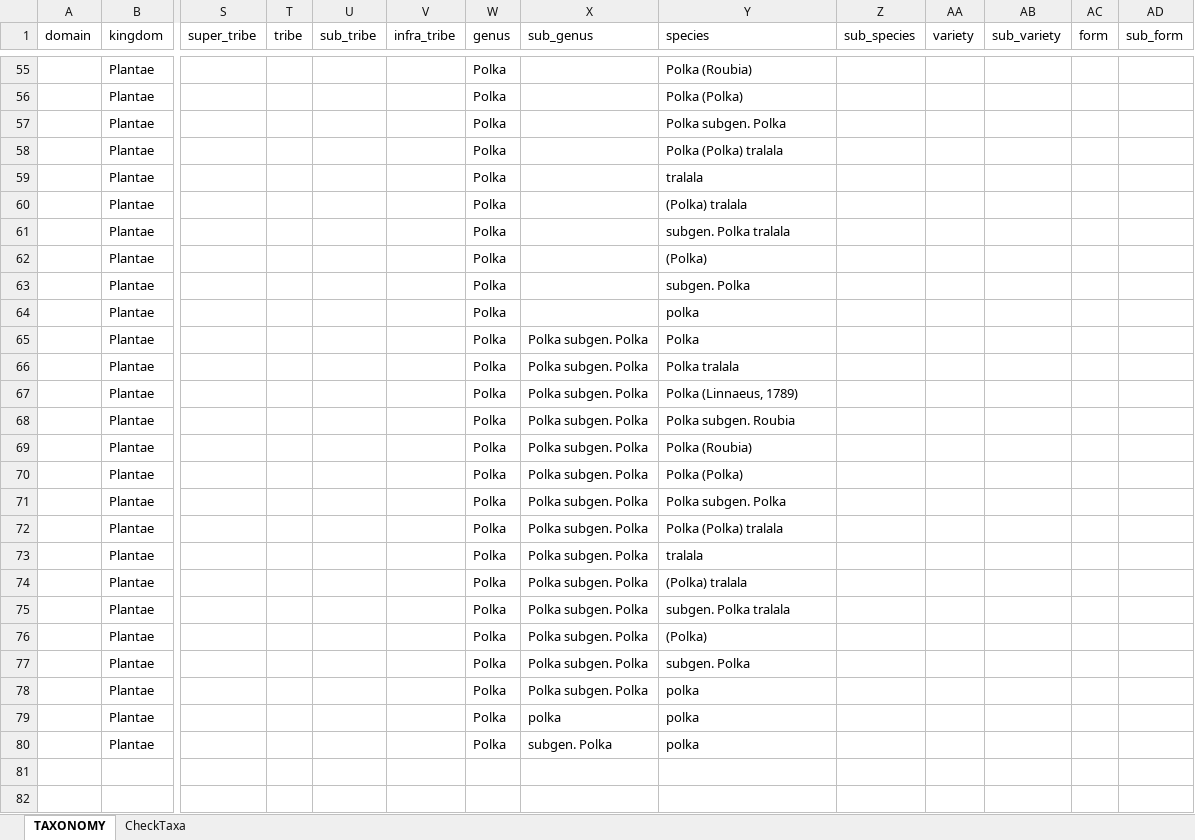
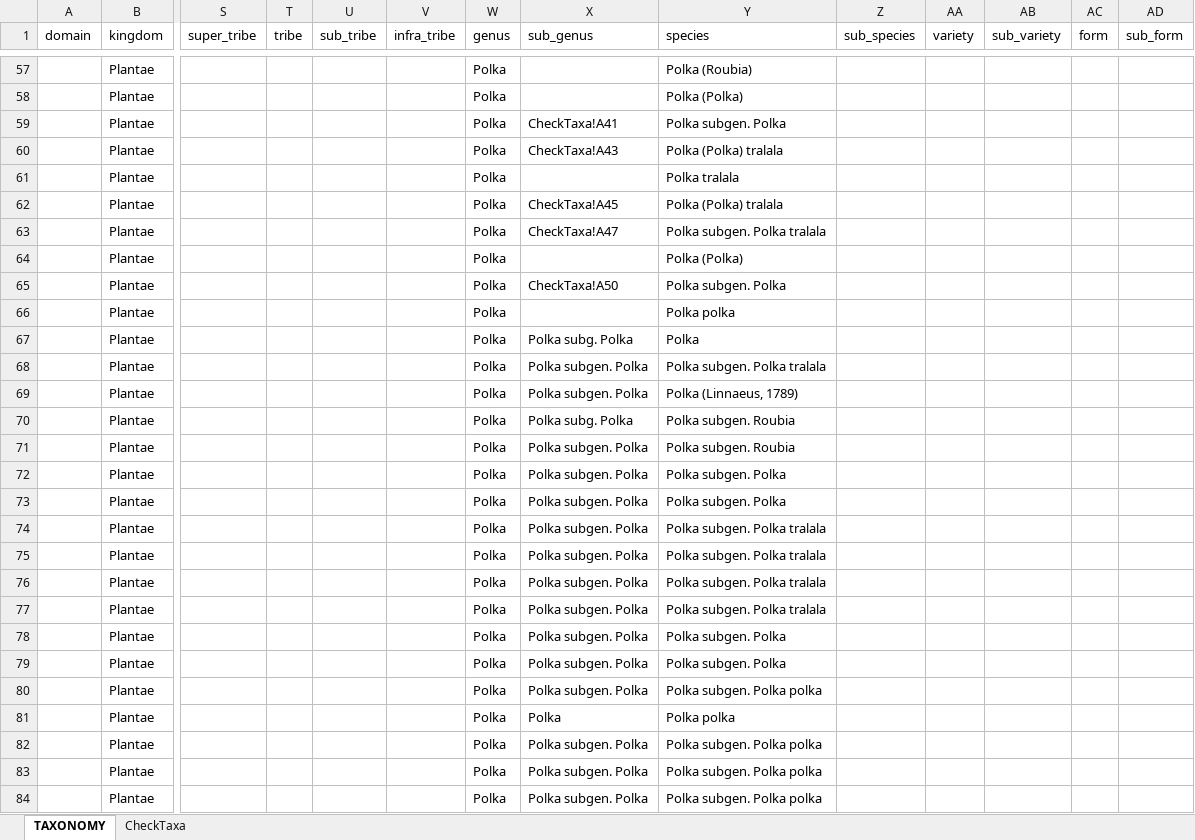
Before and after one commit to naturalsciences/Darwin, an Excel workbook: web/help/unit_tests/fake_data_tests/TaxonomyImportForUnitTesting2.xlsm, sheet TAXONOMY, drawn as a sheet; only a part is shown, gaps mark what is left out; values as stored, in another font and other column widths than the file's, no cell formats; removed rows and columns are numbered as before the commit, all else as after; rows hold the shown columns only; the diff covers the shown part only; the diff names each change by its address in the sheet, - before the commit and + after, or states it on an @@ line.

```diff
--- a/web/help/unit_tests/fake_data_tests/TaxonomyImportForUnitTesting2.xlsm (sheet TAXONOMY)
+++ b/web/help/unit_tests/fake_data_tests/TaxonomyImportForUnitTesting2.xlsm (sheet TAXONOMY)
-X59 (sub_genus): (empty)
+X59 (sub_genus): CheckTaxa!A41
-X60 (sub_genus): (empty)
+X60 (sub_genus): CheckTaxa!A43
-Y61 (species): tralala
+Y61 (species): Polka tralala
-X62 (sub_genus): (empty)
+X62 (sub_genus): CheckTaxa!A45
-Y62 (species): (Polka) tralala
+Y62 (species): Polka (Polka) tralala
-X63 (sub_genus): (empty)
+X63 (sub_genus): CheckTaxa!A47
-Y63 (species): subgen. Polka tralala
+Y63 (species): Polka subgen. Polka tralala
-Y64 (species): (Polka)
+Y64 (species): Polka (Polka)
-X65 (sub_genus): (empty)
+X65 (sub_genus): CheckTaxa!A50
-Y65 (species): subgen. Polka
+Y65 (species): Polka subgen. Polka
-Y66 (species): polka
+Y66 (species): Polka polka
-X67 (sub_genus): Polka subgen. Polka
+X67 (sub_genus): Polka subg. Polka
-Y68 (species): Polka tralala
+Y68 (species): Polka subgen. Polka tralala
+row 70:  | Plantae |  |  |  |  | Polka | Polka subg. Polka | Polka subgen. Roubia
-row 69:  | Plantae |  |  |  |  | Polka | Polka subgen. Polka | Polka (Roubia)
-row 70:  | Plantae |  |  |  |  | Polka | Polka subgen. Polka | Polka (Polka)
+row 73:  | Plantae |  |  |  |  | Polka | Polka subgen. Polka | Polka subgen. Polka
-Y74 (species): Polka (Polka) tralala
+Y74 (species): Polka subgen. Polka tralala
-Y75 (species): tralala
+Y75 (species): Polka subgen. Polka tralala
-Y76 (species): (Polka) tralala
+Y76 (species): Polka subgen. Polka tralala
-Y77 (species): subgen. Polka tralala
+Y77 (species): Polka subgen. Polka tralala
-Y78 (species): (Polka)
+Y78 (species): Polka subgen. Polka
-Y79 (species): subgen. Polka
+Y79 (species): Polka subgen. Polka
-Y80 (species): polka
+Y80 (species): Polka subgen. Polka polka
-X81 (sub_genus): polka
+X81 (sub_genus): Polka
-Y81 (species): polka
+Y81 (species): Polka polka
-X82 (sub_genus): subgen. Polka
+X82 (sub_genus): Polka subgen. Polka
-Y82 (species): polka
+Y82 (species): Polka subgen. Polka polka
+row 83:  | Plantae |  |  |  |  | Polka | Polka subgen. Polka | Polka subgen. Polka polka
+row 84:  | Plantae |  |  |  |  | Polka | Polka subgen. Polka | Polka subgen. Polka polka
```
Also changed, not shown: 12 added rows, 10 removed rows and 31 edited cells elsewhere in this sheet, sheet CheckTaxa, cell formats, web/help/TaxonomyImport.xlsm, web/help/unit_tests/fake_data_tests/TaxonomyImportForUnitTesting.xlsm, 1 other file.
